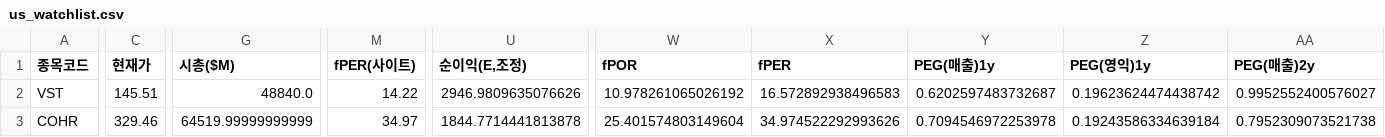
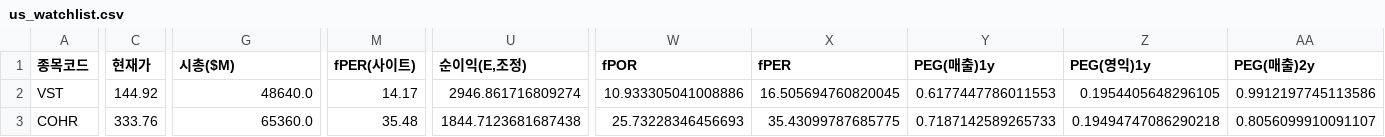
Before and after one commit to Dapsipri-Kipchoge/Time-etf-value, a CSV file: data/us_watchlist.csv, drawn as a sheet; only a part is shown, gaps mark what is left out; the diff covers the shown part only; the diff names each change by its address in the sheet, - before the commit and + after, or states it on an @@ line.

```diff
--- a/data/us_watchlist.csv
+++ b/data/us_watchlist.csv
-C2 (현재가): 145.51
+C2 (현재가): 144.92
-G2 (시총($M)): 48840.0
+G2 (시총($M)): 48640.0
-M2 (fPER(사이트)): 14.22
+M2 (fPER(사이트)): 14.17
-U2 (순이익(E,조정)): 2946.9809635076626
+U2 (순이익(E,조정)): 2946.861716809274
-W2 (fPOR): 10.978261065026192
+W2 (fPOR): 10.933305041008886
-X2 (fPER): 16.572892938496583
+X2 (fPER): 16.505694760820045
-Y2 (PEG(매출)1y): 0.6202597483732687
+Y2 (PEG(매출)1y): 0.6177447786011553
-Z2 (PEG(영익)1y): 0.19623624474438742
+Z2 (PEG(영익)1y): 0.1954405648296105
-AA2 (PEG(매출)2y): 0.9952552400576027
+AA2 (PEG(매출)2y): 0.9912197745113586
-C3 (현재가): 329.46
+C3 (현재가): 333.76
-G3 (시총($M)): 64519.99999999999
+G3 (시총($M)): 65360.0
-M3 (fPER(사이트)): 34.97
+M3 (fPER(사이트)): 35.48
-U3 (순이익(E,조정)): 1844.7714441813878
+U3 (순이익(E,조정)): 1844.7123681687438
-W3 (fPOR): 25.401574803149604
+W3 (fPOR): 25.73228346456693
-X3 (fPER): 34.974522292993626
+X3 (fPER): 35.43099787685775
-Y3 (PEG(매출)1y): 0.7094546972253978
+Y3 (PEG(매출)1y): 0.7187142589265733
-Z3 (PEG(영익)1y): 0.19243586334639184
+Z3 (PEG(영익)1y): 0.19494747086290218
-AA3 (PEG(매출)2y): 0.7952309073521738
+AA3 (PEG(매출)2y): 0.8056099910091107
```
Also changed, not shown: 25 edited cells elsewhere in this file, data/us_result_2026-10-05.csv.
